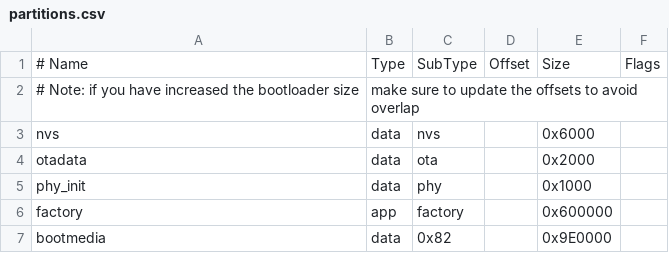
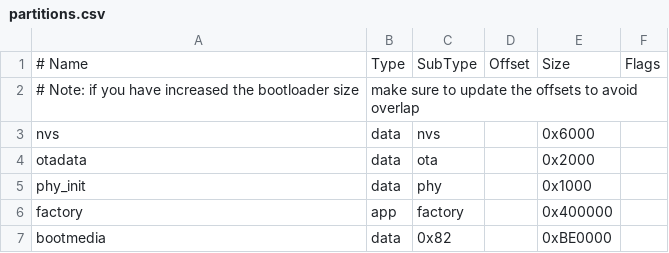
Before and after one commit to steveEcode/obd_brz_gauge, a CSV file: partitions.csv, drawn as a sheet.

```diff
--- a/partitions.csv
+++ b/partitions.csv
@@ -5,3 +5,3 @@ otadata,  data, ota,     ,         0x2000,
 phy_init, data, phy,     ,         0x1000,
-factory,  app,  factory, ,         0x600000,
-bootmedia,data, 0x82,    ,         0x9E0000,
+factory,  app,  factory, ,         0x400000,
+bootmedia,data, 0x82,    ,         0xBE0000,
```
Also changed, not shown: 13 other files.
